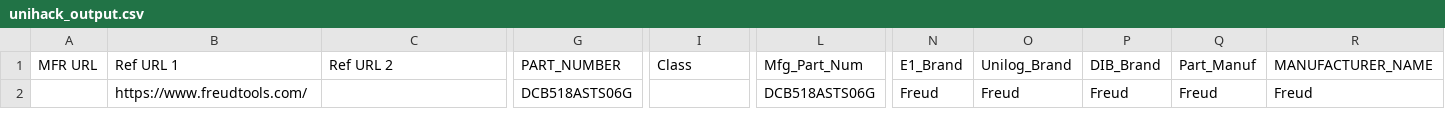
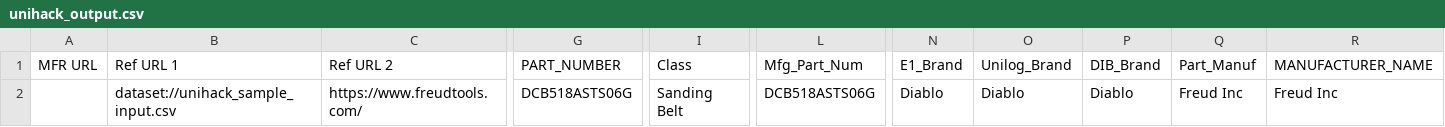
Before and after one commit to srivardhxn/Specsense-unihack-, a CSV file: backend/datasets/unihack_output.csv, drawn as a sheet; only a part is shown, gaps mark what is left out; removed rows and columns are numbered as before the commit, all else as after; rows hold the shown columns only; the diff names each change by its address in the sheet, - before the commit and + after, or states it on an @@ line.

```diff
--- a/backend/datasets/unihack_output.csv
+++ b/backend/datasets/unihack_output.csv
-row 2:  | https://www.freudtools.com/ |  | DCB518ASTS06G |  | DCB518ASTS06G | Freud | Freud | Freud | Freud | Freud
+row 2:  | dataset://unihack_sample_input.csv | https://www.freudtools.com/ | DCB518ASTS06G | Sanding Belt | DCB518ASTS06G | Diablo | Diablo | Diablo | Freud Inc | Freud Inc
```
Also changed, not shown: 1 other file.
